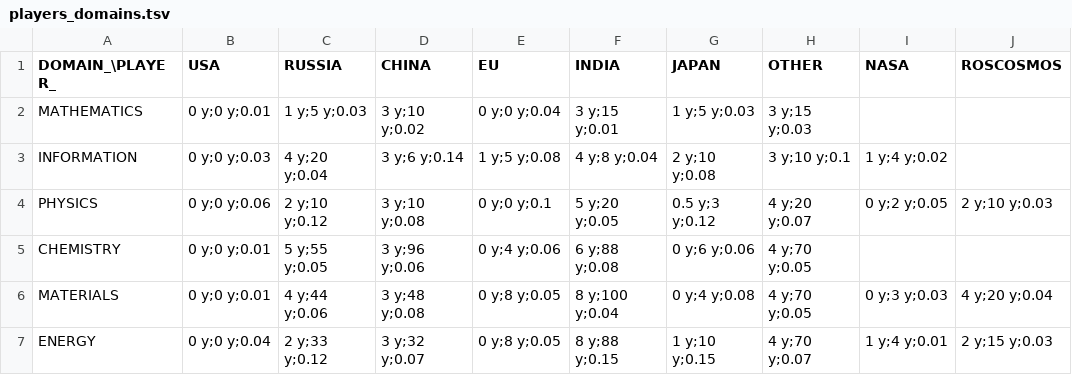
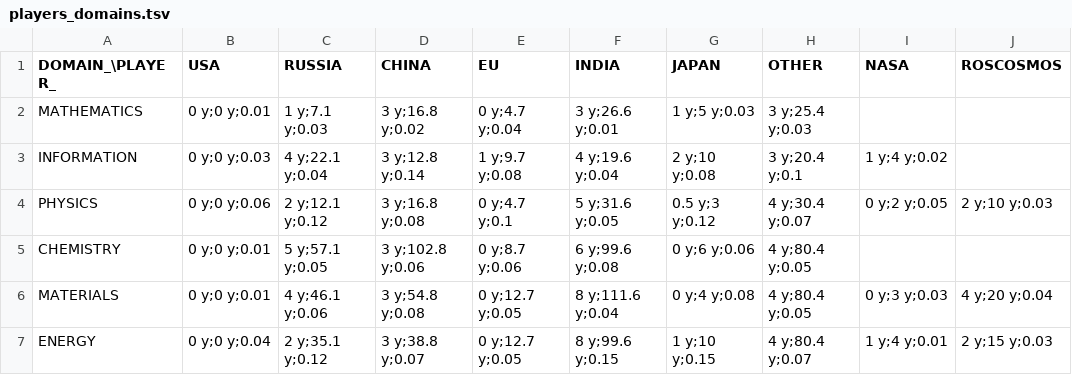
Before and after one commit to t2civ/astropolis_public, a TSV file: tables/players_domains.tsv, drawn as a sheet; only a part is shown; the diff covers the shown part only; the diff names each change by its address in the sheet, - before the commit and + after, or states it on an @@ line.

```diff
--- a/tables/players_domains.tsv
+++ b/tables/players_domains.tsv
-C2 (RUSSIA): 1 y;5 y;0.03
+C2 (RUSSIA): 1 y;7.1 y;0.03
-D2 (CHINA): 3 y;10 y;0.02
+D2 (CHINA): 3 y;16.8 y;0.02
-E2 (EU): 0 y;0 y;0.04
+E2 (EU): 0 y;4.7 y;0.04
-F2 (INDIA): 3 y;15 y;0.01
+F2 (INDIA): 3 y;26.6 y;0.01
-H2 (OTHER): 3 y;15 y;0.03
+H2 (OTHER): 3 y;25.4 y;0.03
-C3 (RUSSIA): 4 y;20 y;0.04
+C3 (RUSSIA): 4 y;22.1 y;0.04
-D3 (CHINA): 3 y;6 y;0.14
+D3 (CHINA): 3 y;12.8 y;0.14
-E3 (EU): 1 y;5 y;0.08
+E3 (EU): 1 y;9.7 y;0.08
-F3 (INDIA): 4 y;8 y;0.04
+F3 (INDIA): 4 y;19.6 y;0.04
-H3 (OTHER): 3 y;10 y;0.1
+H3 (OTHER): 3 y;20.4 y;0.1
-C4 (RUSSIA): 2 y;10 y;0.12
+C4 (RUSSIA): 2 y;12.1 y;0.12
-D4 (CHINA): 3 y;10 y;0.08
+D4 (CHINA): 3 y;16.8 y;0.08
-E4 (EU): 0 y;0 y;0.1
+E4 (EU): 0 y;4.7 y;0.1
-F4 (INDIA): 5 y;20 y;0.05
+F4 (INDIA): 5 y;31.6 y;0.05
-H4 (OTHER): 4 y;20 y;0.07
+H4 (OTHER): 4 y;30.4 y;0.07
-C5 (RUSSIA): 5 y;55 y;0.05
+C5 (RUSSIA): 5 y;57.1 y;0.05
-D5 (CHINA): 3 y;96 y;0.06
+D5 (CHINA): 3 y;102.8 y;0.06
-E5 (EU): 0 y;4 y;0.06
+E5 (EU): 0 y;8.7 y;0.06
-F5 (INDIA): 6 y;88 y;0.08
+F5 (INDIA): 6 y;99.6 y;0.08
-H5:H6 (OTHER): 4 y;70 y;0.05
+H5:H6 (OTHER): 4 y;80.4 y;0.05
-C6 (RUSSIA): 4 y;44 y;0.06
+C6 (RUSSIA): 4 y;46.1 y;0.06
-D6 (CHINA): 3 y;48 y;0.08
+D6 (CHINA): 3 y;54.8 y;0.08
-E6:E7 (EU): 0 y;8 y;0.05
+E6:E7 (EU): 0 y;12.7 y;0.05
-F6 (INDIA): 8 y;100 y;0.04
+F6 (INDIA): 8 y;111.6 y;0.04
-C7 (RUSSIA): 2 y;33 y;0.12
+C7 (RUSSIA): 2 y;35.1 y;0.12
-D7 (CHINA): 3 y;32 y;0.07
+D7 (CHINA): 3 y;38.8 y;0.07
-F7 (INDIA): 8 y;88 y;0.15
+F7 (INDIA): 8 y;99.6 y;0.15
-H7 (OTHER): 4 y;70 y;0.07
+H7 (OTHER): 4 y;80.4 y;0.07
```
Also changed, not shown: 45 edited cells elsewhere in this file, tables/facilities_modules.tsv, tables/facilities_populations.tsv, 6 other files.
